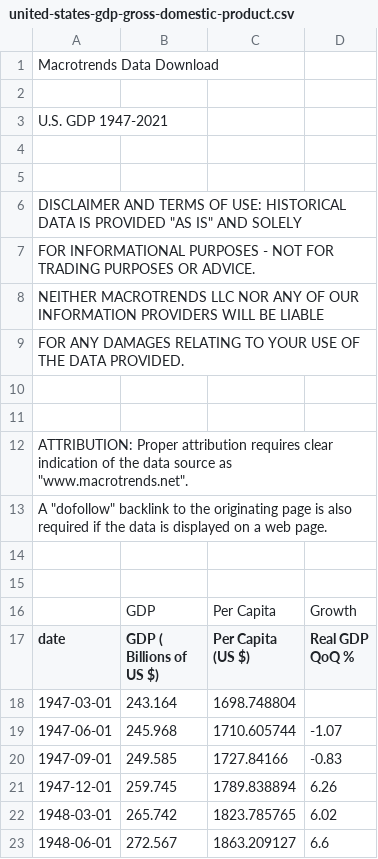
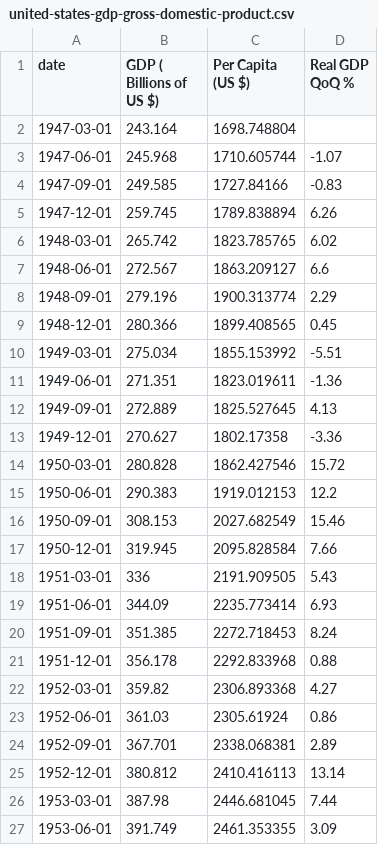
Before and after one commit to raghavadevarajeurs/MachineLearning, a CSV file: Data/united-states-gdp-gross-domestic-product.csv, drawn as a sheet; only a part is shown; the shorter side is filled out with more unchanged rows; the diff names each change by its address in the sheet, - before the commit and + after, or states it on an @@ line.

Commit message:
Update united-states-gdp-gross-domestic-product.csv

```diff
--- a/Data/united-states-gdp-gross-domestic-product.csv
+++ b/Data/united-states-gdp-gross-domestic-product.csv
-row 1: Macrotrends Data Download
-row 2: (empty)
-row 3: U.S. GDP 1947-2021
-row 4: (empty)
-row 5: (empty)
-row 6: DISCLAIMER AND TERMS OF USE: HISTORICAL DATA IS PROVIDED "AS IS" AND SOLELY
-row 7: FOR INFORMATIONAL PURPOSES - NOT FOR TRADING PURPOSES OR ADVICE.
-row 8: NEITHER MACROTRENDS LLC NOR ANY OF OUR INFORMATION PROVIDERS WILL BE LIABLE
-row 9: FOR ANY DAMAGES RELATING TO YOUR USE OF THE DATA PROVIDED.
-row 10: (empty)
-row 11: (empty)
-row 12: ATTRIBUTION: Proper attribution requires clear indication of the data source as "www.macrotrends.net".
-row 13: A "dofollow" backlink to the originating page is also required if the data is displayed on a web page.
-row 14: (empty)
-row 15: (empty)
-row 16:  | GDP | Per Capita | Growth
```
